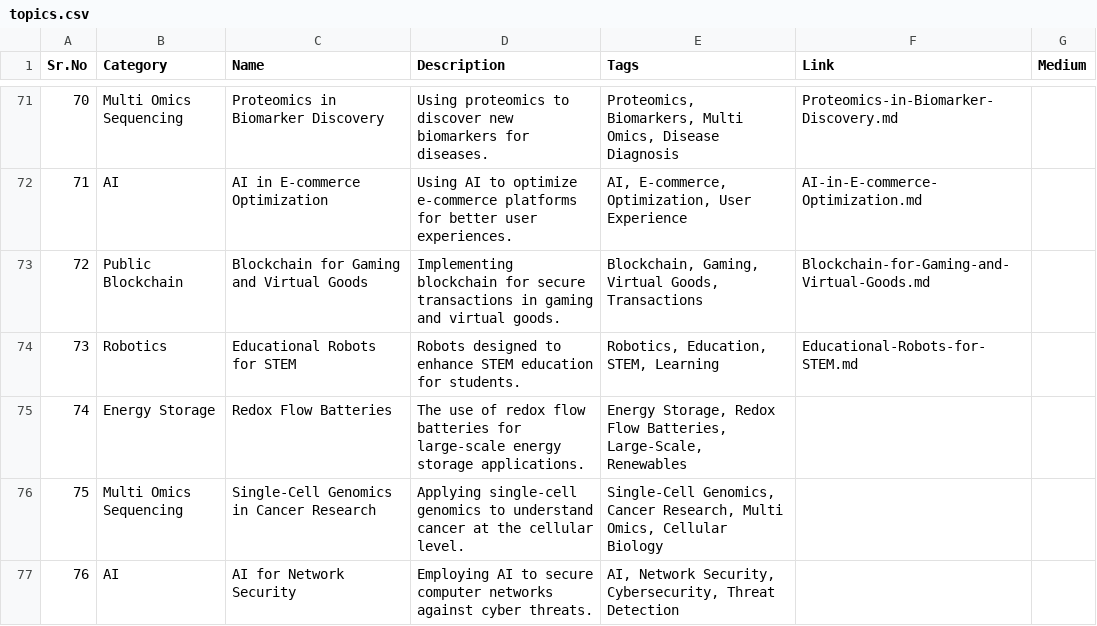
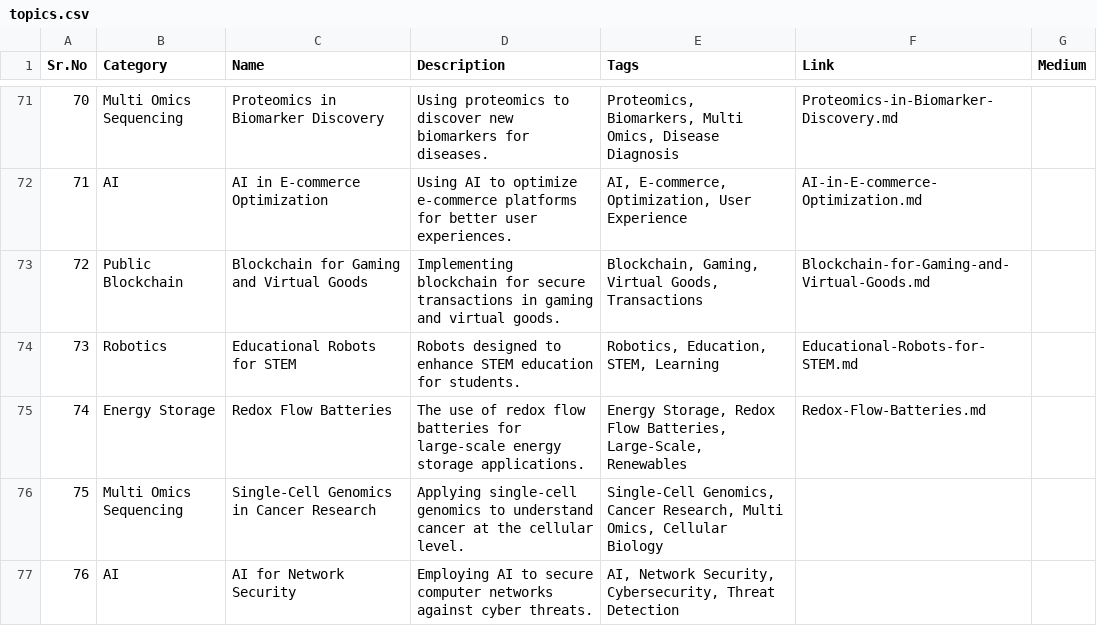
Before and after one commit to Kanakjr/100-days-of-AI-Writing, a CSV file: topics.csv, drawn as a sheet; only a part is shown, gaps mark what is left out.

Commit message:
Added Redox Flow Batteries article

```diff
--- a/topics.csv
+++ b/topics.csv
@@ -74,3 +74,3 @@ Sr.No,Category,Name,Description,Tags,Link,Medium
 73,Robotics,Educational Robots for STEM,Robots designed to enhance STEM education for students.,"Robotics, Education, STEM, Learning",Educational-Robots-for-STEM.md,
-74,Energy Storage,Redox Flow Batteries,The use of redox flow batteries for large-scale energy storage applications.,"Energy Storage, Redox Flow Batteries, Large-Scale, Renewables",,
+74,Energy Storage,Redox Flow Batteries,The use of redox flow batteries for large-scale energy storage applications.,"Energy Storage, Redox Flow Batteries, Large-Scale, Renewables",Redox-Flow-Batteries.md,
 75,Multi Omics Sequencing,Single-Cell Genomics in Cancer Research,Applying single-cell genomics to understand cancer at the cellular level.,"Single-Cell Genomics, Cancer Research, Multi Omics, Cellular Biology",,
```
Also changed, not shown: 5 other files.
